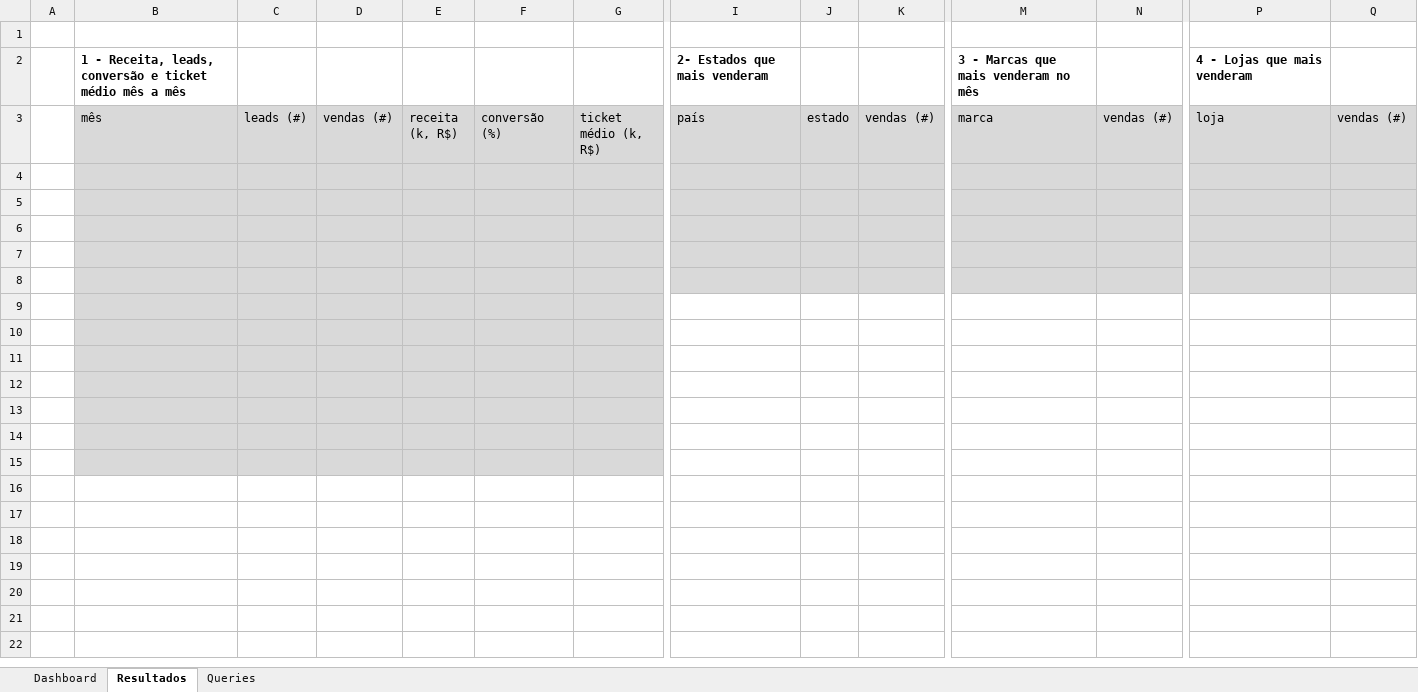
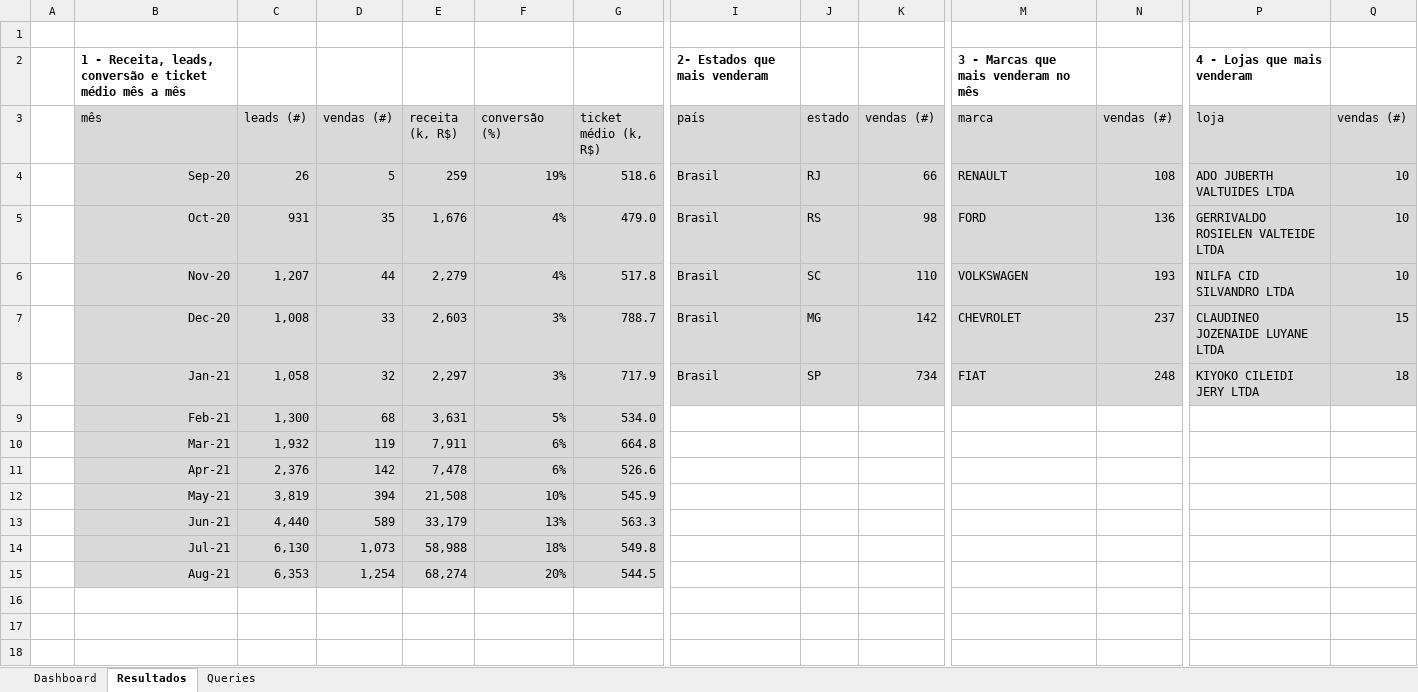
Before and after one commit to jmxavier-1993/Sql_com_teacher_Midori, an Excel workbook: SQL para análise de dados - Material de apoio/Exercícios/09-Projeto1-Dashboard de vendas/Projeto+1+-+Dashboard+de+vendas.xlsx, sheet Resultados, drawn as a sheet; only a part is shown, gaps mark what is left out; the shorter side is filled out with more unchanged rows; values as stored, in another font and other column widths than the file's, no borders; rows hold the shown columns only; the diff names each change by its address in the sheet, - before the commit and + after, or states it on an @@ line.

```diff
--- a/SQL para análise de dados - Material de apoio/Exercícios/09-Projeto1-Dashboard de vendas/Projeto+1+-+Dashboard+de+vendas.xlsx (sheet Resultados)
+++ b/SQL para análise de dados - Material de apoio/Exercícios/09-Projeto1-Dashboard de vendas/Projeto+1+-+Dashboard+de+vendas.xlsx (sheet Resultados)
-row 4: (empty)
+row 4:  | Sep-20 | 26 | 5 | 259 | 19% | 518.6 | Brasil | RJ | 66 | RENAULT | 108 | ADO JUBERTH VALTUIDES LTDA | 10
-row 5: (empty)
+row 5:  | Oct-20 | 931 | 35 | 1,676 | 4% | 479.0 | Brasil | RS | 98 | FORD | 136 | GERRIVALDO ROSIELEN VALTEIDE LTDA | 10
-row 6: (empty)
+row 6:  | Nov-20 | 1,207 | 44 | 2,279 | 4% | 517.8 | Brasil | SC | 110 | VOLKSWAGEN | 193 | NILFA CID SILVANDRO LTDA | 10
-row 7: (empty)
+row 7:  | Dec-20 | 1,008 | 33 | 2,603 | 3% | 788.7 | Brasil | MG | 142 | CHEVROLET | 237 | CLAUDINEO JOZENAIDE LUYANE LTDA | 15
-row 8: (empty)
+row 8:  | Jan-21 | 1,058 | 32 | 2,297 | 3% | 717.9 | Brasil | SP | 734 | FIAT | 248 | KIYOKO CILEIDI JERY LTDA | 18
-row 9: (empty)
+row 9:  | Feb-21 | 1,300 | 68 | 3,631 | 5% | 534.0
-row 10: (empty)
+row 10:  | Mar-21 | 1,932 | 119 | 7,911 | 6% | 664.8
-row 11: (empty)
+row 11:  | Apr-21 | 2,376 | 142 | 7,478 | 6% | 526.6
-row 12: (empty)
+row 12:  | May-21 | 3,819 | 394 | 21,508 | 10% | 545.9
-row 13: (empty)
+row 13:  | Jun-21 | 4,440 | 589 | 33,179 | 13% | 563.3
-row 14: (empty)
+row 14:  | Jul-21 | 6,130 | 1,073 | 58,988 | 18% | 549.8
-row 15: (empty)
+row 15:  | Aug-21 | 6,353 | 1,254 | 68,274 | 20% | 544.5
```
Also changed, not shown: charts or pictures, 2 other files.
